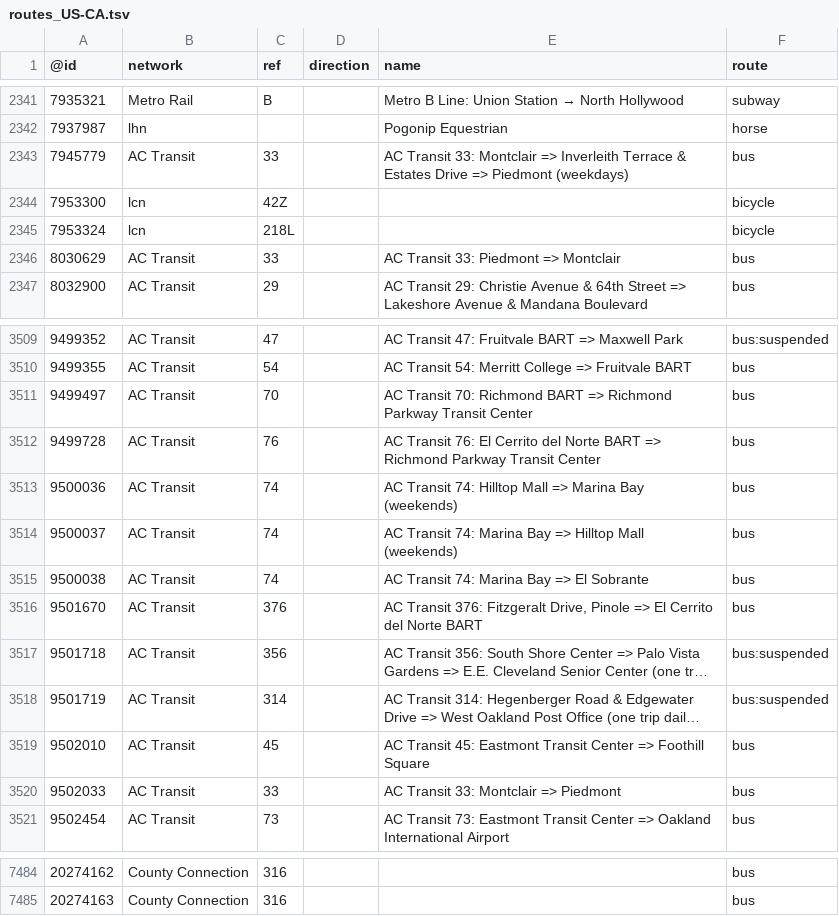
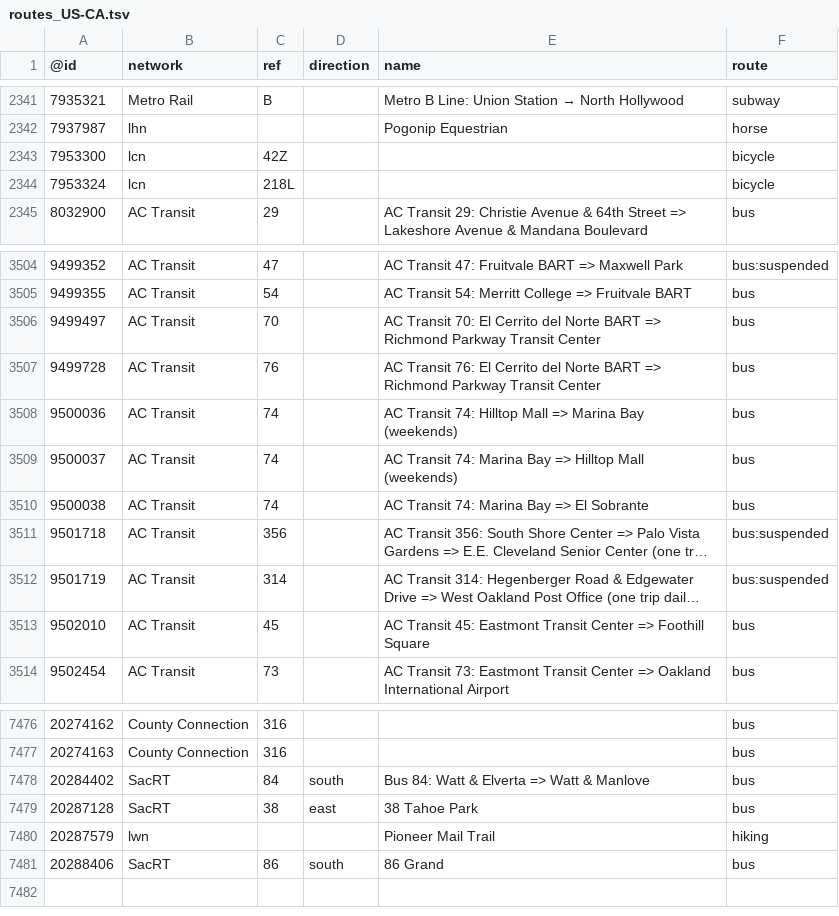
Before and after one commit to nickrsan/osm-us-route-relation-changes, a TSV file: tsv/routes_US-CA.tsv, drawn as a sheet; only a part is shown, gaps mark what is left out; long unchanged cells end in …; removed rows and columns are numbered as before the commit, all else as after; the diff covers the shown part only; the diff names each change by its address in the sheet, - before the commit and + after, or states it on an @@ line.

```diff
--- a/tsv/routes_US-CA.tsv
+++ b/tsv/routes_US-CA.tsv
-row 2343: 7945779 | AC Transit | 33 |  | AC Transit 33: Montclair => Inverleith Terrace & Estates Drive => Piedmont (weekdays) | bus
-row 2346: 8030629 | AC Transit | 33 |  | AC Transit 33: Piedmont => Montclair | bus
-E3506 (name): …Transit 70: Richmond BART =>…
+E3506 (name): …Transit 70: El Cerrito del Norte BART =>…
-row 3516: 9501670 | AC Transit | 376 |  | AC Transit 376: Fitzgeralt Drive, Pinole => El Cerrito del Norte BART | bus
-row 3520: 9502033 | AC Transit | 33 |  | AC Transit 33: Montclair => Piedmont | bus
+row 7478: 20284402 | SacRT | 84 | south | Bus 84: Watt & Elverta => Watt & Manlove | bus
+row 7479: 20287128 | SacRT | 38 | east | 38 Tahoe Park | bus
+row 7480: 20287579 | lwn |  |  | Pioneer Mail Trail | hiking
+row 7481: 20288406 | SacRT | 86 | south | 86 Grand | bus
```
Also changed, not shown: 4 removed rows and 20 edited cells elsewhere in this file, tsv/routes_US-IL.tsv, tsv/routes_US-TX.tsv.
